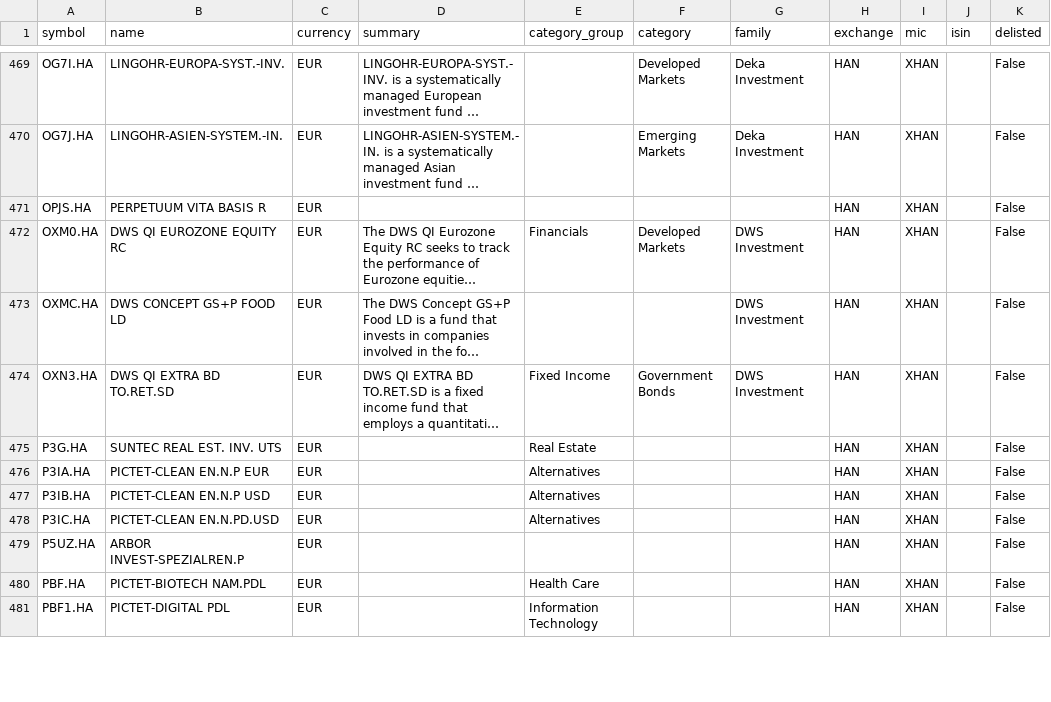
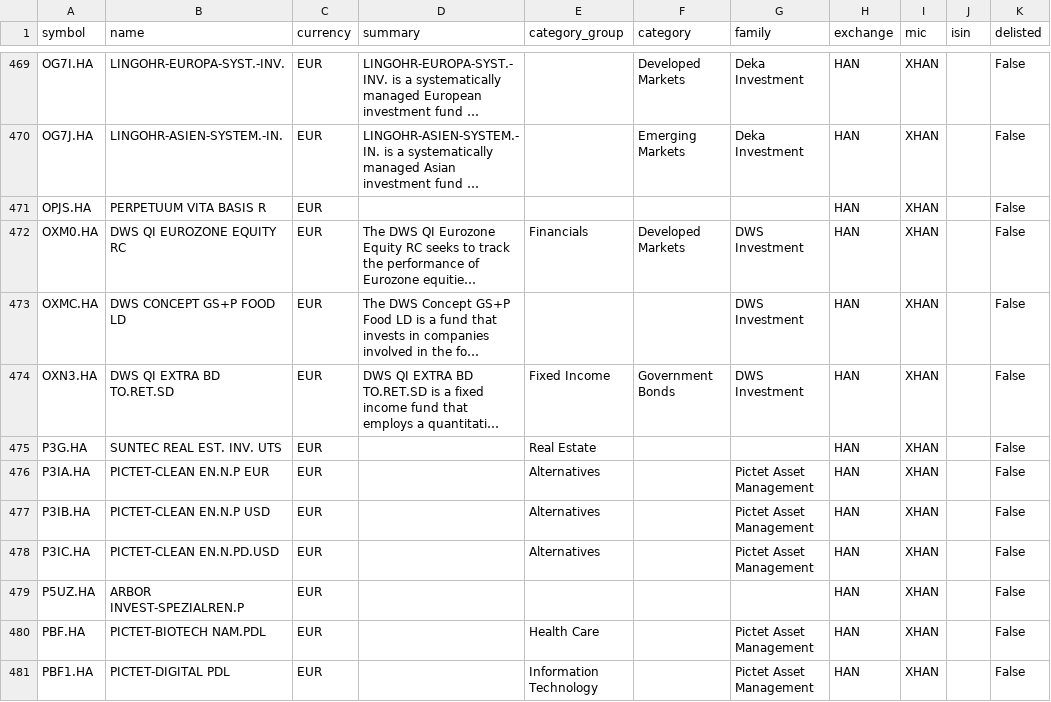
Before and after one commit to JerBouma/FinanceDatabase, a CSV file: database/etfs/HAN.csv, drawn as a sheet; only a part is shown, gaps mark what is left out; long unchanged cells end in …; the diff covers the shown part only; the diff names each change by its address in the sheet, - before the commit and + after, or states it on an @@ line.

```diff
--- a/database/etfs/HAN.csv
+++ b/database/etfs/HAN.csv
-G476:G478 (family): (empty)
+G476:G478 (family): Pictet Asset Management
-G480:G481 (family): (empty)
+G480:G481 (family): Pictet Asset Management
```
Also changed, not shown: 32 edited cells elsewhere in this file, database/etfs/AQS.csv, database/etfs/EBS.csv, 29 other files.
